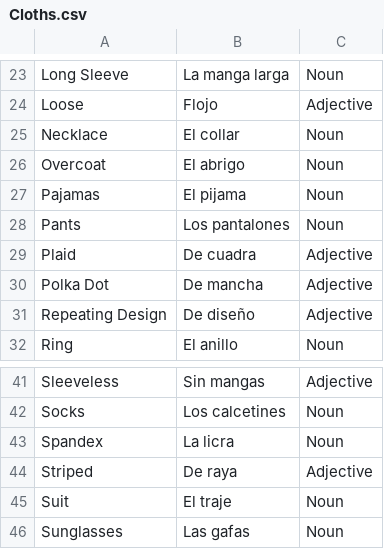
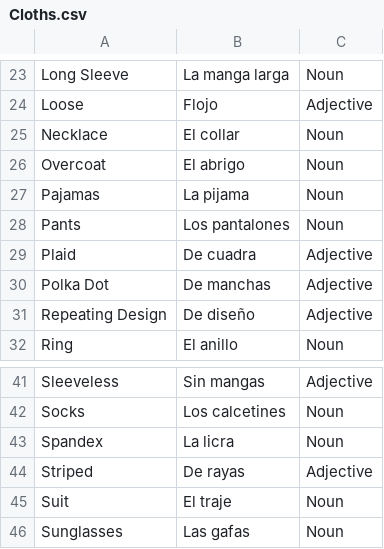
Before and after one commit to ashermorgan/spanish-quizzer, a CSV file: Vocab/Cloths.csv, drawn as a sheet; only a part is shown, gaps mark what is left out.

```diff
--- a/Vocab/Cloths.csv
+++ b/Vocab/Cloths.csv
@@ -26,6 +26,6 @@ Necklace,El collar,Noun
 Overcoat,El abrigo,Noun
-Pajamas,El pijama,Noun
+Pajamas,La pijama,Noun
 Pants,Los pantalones,Noun
 Plaid,De cuadra,Adjective
-Polka Dot,De mancha,Adjective
+Polka Dot,De manchas,Adjective
 Repeating Design,De diseño,Adjective
@@ -43,3 +43,3 @@ Socks,Los calcetines,Noun
 Spandex,La licra,Noun
-Striped,De raya,Adjective
+Striped,De rayas,Adjective
 Suit,El traje,Noun
```
Also changed, not shown: Vocab/Childhood.csv, Vocab/Family.csv, 3 other files.
